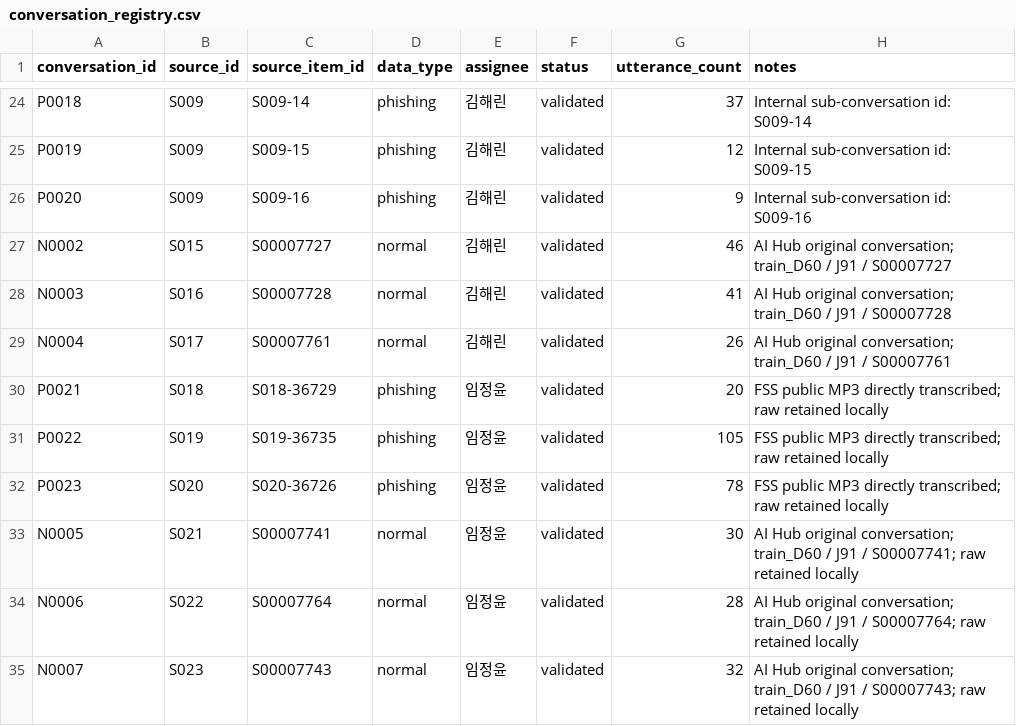
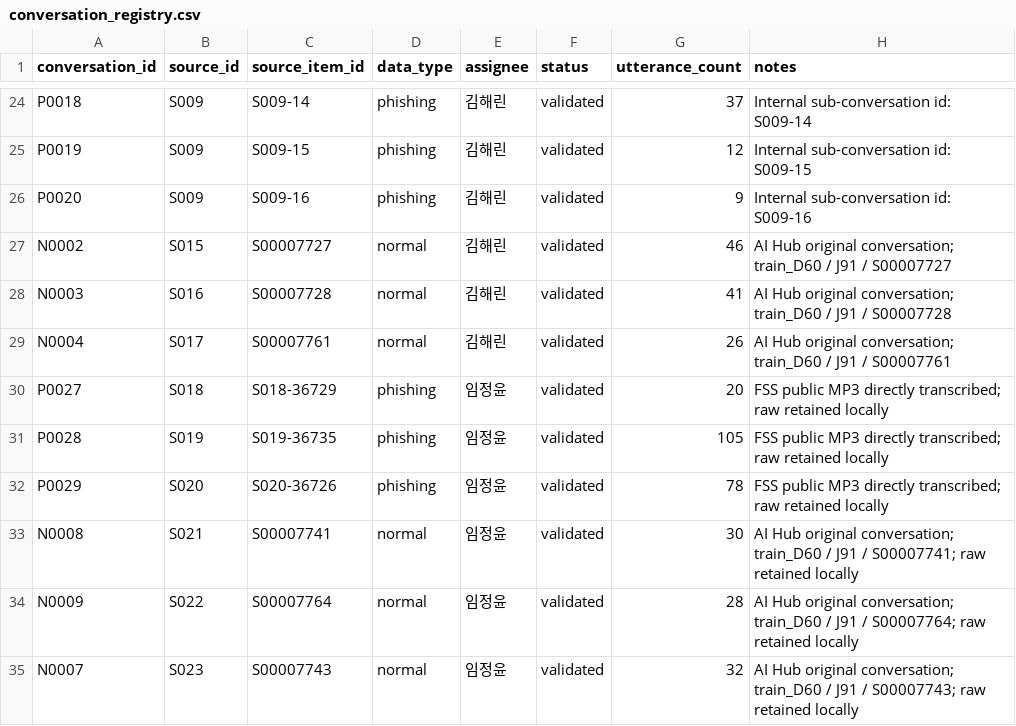
Before and after one commit to donggyu567/PIC_AICAMP, a CSV file: dataset/05. metadata/conversation_registry.csv, drawn as a sheet; only a part is shown, gaps mark what is left out.

Commit message:
fix(dataset): resolve Jeongyun conversation ID conflicts

```diff
--- a/dataset/05. metadata/conversation_registry.csv
+++ b/dataset/05. metadata/conversation_registry.csv
@@ -29,7 +29,7 @@ N0003,S016,S00007728,normal,김해린,validated,41,AI Hub original conversation;
 N0004,S017,S00007761,normal,김해린,validated,26,AI Hub original conversation; train_D60 / J91 / S00007761
-P0021,S018,S018-36729,phishing,임정윤,validated,20,FSS public MP3 directly transcribed; raw retained locally
-P0022,S019,S019-36735,phishing,임정윤,validated,105,FSS public MP3 directly transcribed; raw retained locally
-P0023,S020,S020-36726,phishing,임정윤,validated,78,FSS public MP3 directly transcribed; raw retained locally
-N0005,S021,S00007741,normal,임정윤,validated,30,AI Hub original conversation; train_D60 / J91 / S00007741; raw retained locally
-N0006,S022,S00007764,normal,임정윤,validated,28,AI Hub original conversation; train_D60 / J91 / S00007764; raw retained locally
+P0027,S018,S018-36729,phishing,임정윤,validated,20,FSS public MP3 directly transcribed; raw retained locally
+P0028,S019,S019-36735,phishing,임정윤,validated,105,FSS public MP3 directly transcribed; raw retained locally
+P0029,S020,S020-36726,phishing,임정윤,validated,78,FSS public MP3 directly transcribed; raw retained locally
+N0008,S021,S00007741,normal,임정윤,validated,30,AI Hub original conversation; train_D60 / J91 / S00007741; raw retained locally
+N0009,S022,S00007764,normal,임정윤,validated,28,AI Hub original conversation; train_D60 / J91 / S00007764; raw retained locally
 N0007,S023,S00007743,normal,임정윤,validated,32,AI Hub original conversation; train_D60 / J91 / S00007743; raw retained locally
```
Also changed, not shown: dataset/05. metadata/source_registry.csv, 3 other files.
